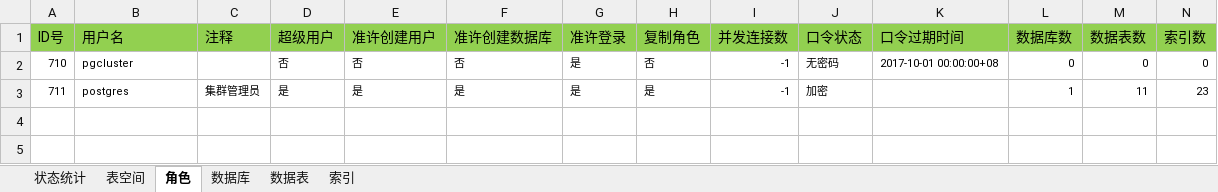
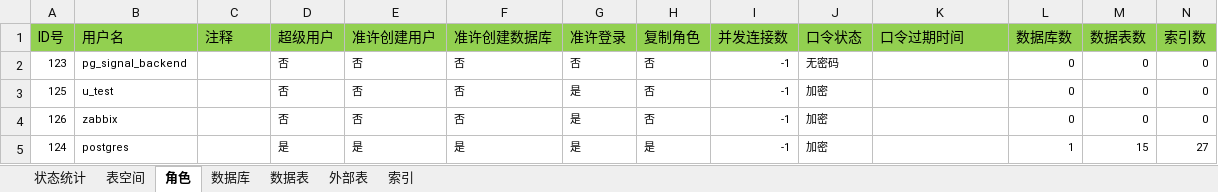
Before and after one commit to chenaisheng/pgclusteradmin, an Excel workbook: pgcluster巡检报告.xlsx, sheet 角色, drawn as a sheet; values as stored, in another font and other column widths than the file's, no borders; addresses are those after the commit; the diff names each change by its address in the sheet, - before the commit and + after, or states it on an @@ line.

```diff
--- a/pgcluster巡检报告.xlsx (sheet 角色)
+++ b/pgcluster巡检报告.xlsx (sheet 角色)
+sheet tab: 外部表
+row 2: 123 | pg_signal_backend |  | 否 | 否 | 否 | 否 | 否 | -1 | 无密码 |  | 0 | 0 | 0
-A3 (ID号): 710
+A3 (ID号): 125
-B3 (用户名): pgcluster
+B3 (用户名): u_test
-J3 (口令状态): 无密码
+J3 (口令状态): 加密
-K3 (口令过期时间): 2017-10-01 00:00:00+08
+K3 (口令过期时间): (empty)
+row 4: 126 | zabbix |  | 否 | 否 | 否 | 是 | 否 | -1 | 加密 |  | 0 | 0 | 0
-A5 (ID号): 711
+A5 (ID号): 124
-C5 (注释): 集群管理员
+C5 (注释): (empty)
-M5 (数据表数): 11
+M5 (数据表数): 15
-N5 (索引数): 23
+N5 (索引数): 27
```
Also changed, not shown: sheet 数据表, sheet 索引, sheet 状态统计, sheet 表空间, sheet 数据库, easyui/inspection_report/inspection_report_admin.xlsx, 11 other files.
